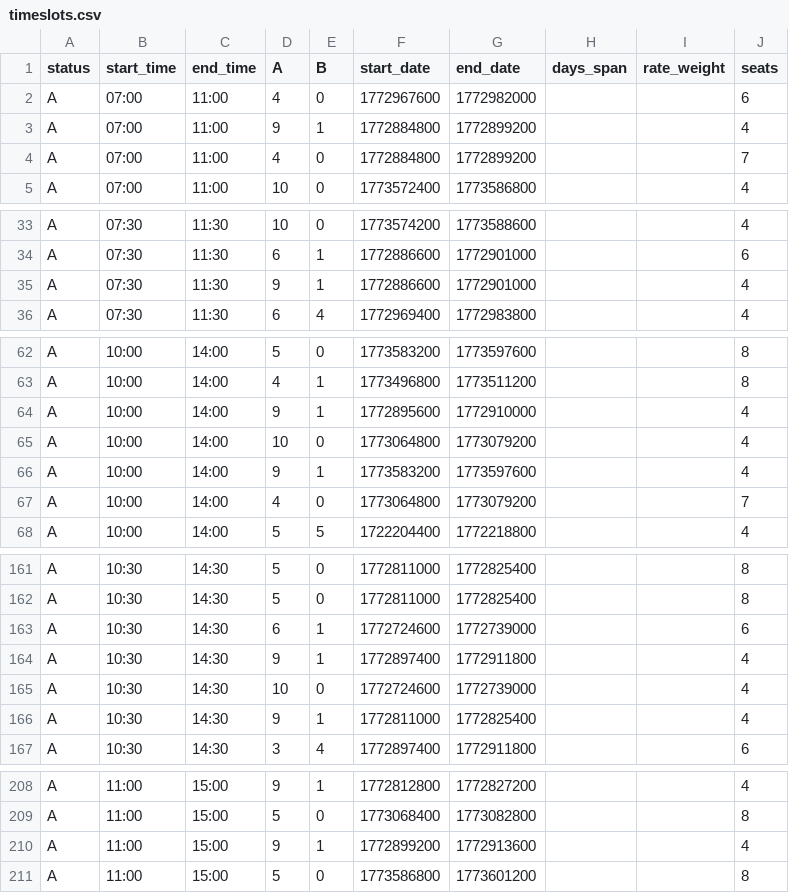
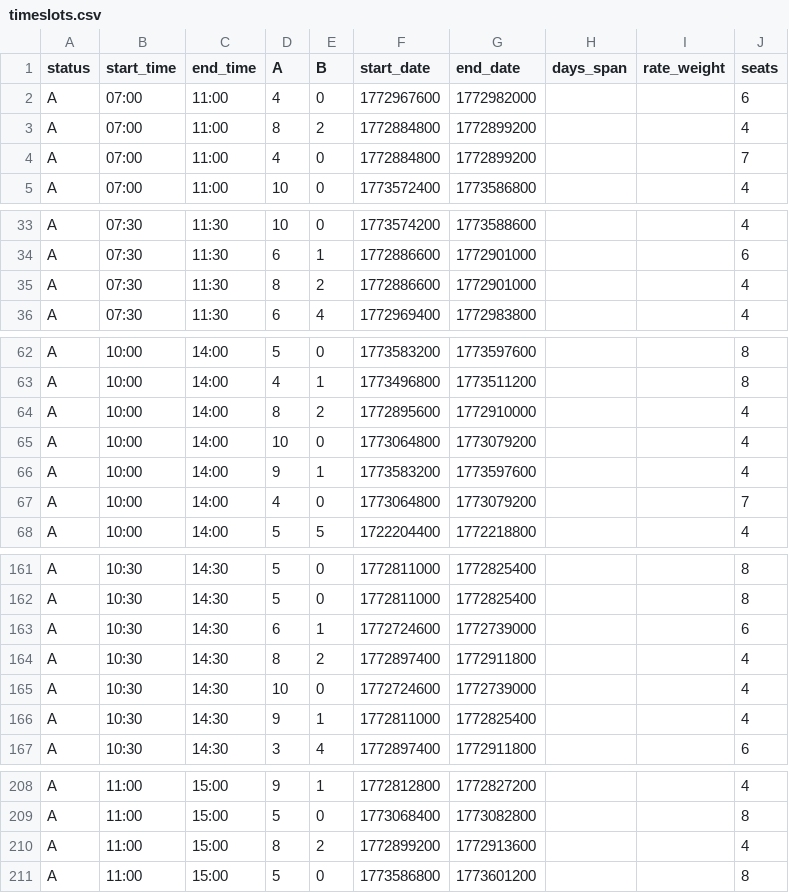
Before and after one commit to Matt-V50/ice-fishing-heatmap, a CSV file: data/timeslots.csv, drawn as a sheet; only a part is shown, gaps mark what is left out; the diff covers the shown part only.

```diff
--- a/data/timeslots.csv
+++ b/data/timeslots.csv
@@ -2,3 +2,3 @@ status,start_time,end_time,A,B,start_date,end_date,days_span,rate_weight,seats
 A,07:00,11:00,4,0,1772967600,1772982000,,,6
-A,07:00,11:00,9,1,1772884800,1772899200,,,4
+A,07:00,11:00,8,2,1772884800,1772899200,,,4
 A,07:00,11:00,4,0,1772884800,1772899200,,,7
@@ -34,3 +34,3 @@ A,07:30,11:30,10,0,1773574200,1773588600,,,4
 A,07:30,11:30,6,1,1772886600,1772901000,,,6
-A,07:30,11:30,9,1,1772886600,1772901000,,,4
+A,07:30,11:30,8,2,1772886600,1772901000,,,4
 A,07:30,11:30,6,4,1772969400,1772983800,,,4
@@ -63,3 +63,3 @@ A,10:00,14:00,5,0,1773583200,1773597600,,,8
 A,10:00,14:00,4,1,1773496800,1773511200,,,8
-A,10:00,14:00,9,1,1772895600,1772910000,,,4
+A,10:00,14:00,8,2,1772895600,1772910000,,,4
 A,10:00,14:00,10,0,1773064800,1773079200,,,4
@@ -163,3 +163,3 @@ A,10:30,14:30,5,0,1772811000,1772825400,,,8
 A,10:30,14:30,6,1,1772724600,1772739000,,,6
-A,10:30,14:30,9,1,1772897400,1772911800,,,4
+A,10:30,14:30,8,2,1772897400,1772911800,,,4
 A,10:30,14:30,10,0,1772724600,1772739000,,,4
@@ -209,3 +209,3 @@ A,11:00,15:00,9,1,1772812800,1772827200,,,4
 A,11:00,15:00,5,0,1773068400,1773082800,,,8
-A,11:00,15:00,9,1,1772899200,1772913600,,,4
+A,11:00,15:00,8,2,1772899200,1772913600,,,4
 A,11:00,15:00,5,0,1773586800,1773601200,,,8
```
Also changed, not shown: 8 removed rows elsewhere in this file.
